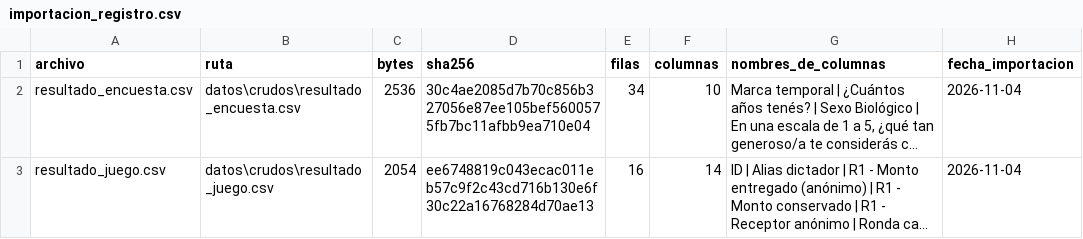
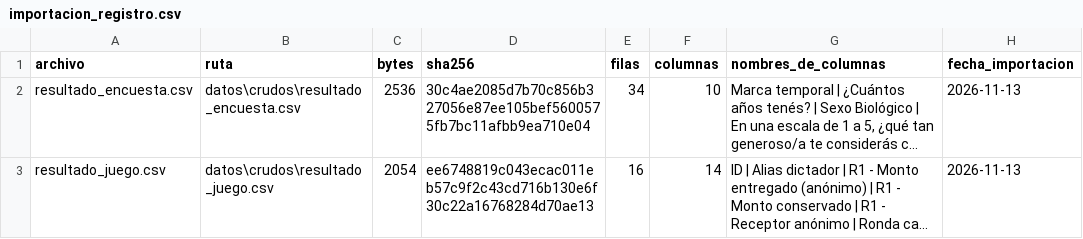
Before and after one commit to juanfranmillansibils-sys/Equipo-Experimento-, a CSV file: resultados/tablas/importacion_registro.csv, drawn as a sheet; long unchanged cells end in …; the diff names each change by its address in the sheet, - before the commit and + after, or states it on an @@ line.

```diff
--- a/resultados/tablas/importacion_registro.csv
+++ b/resultados/tablas/importacion_registro.csv
-H2:H3 (fecha_importacion): 2026-11-04
+H2:H3 (fecha_importacion): 2026-11-13
```
Also changed, not shown: 6 other files.
